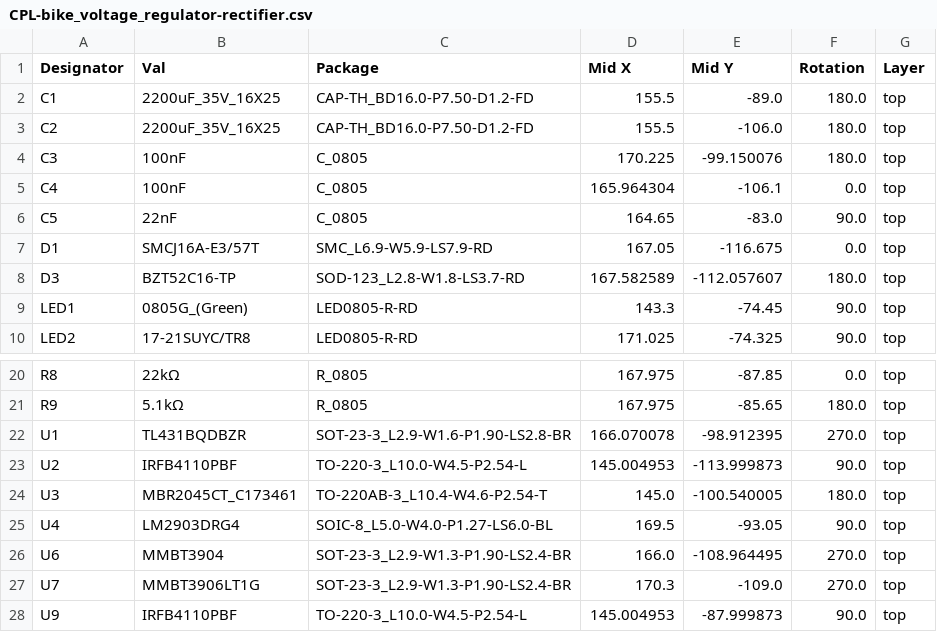
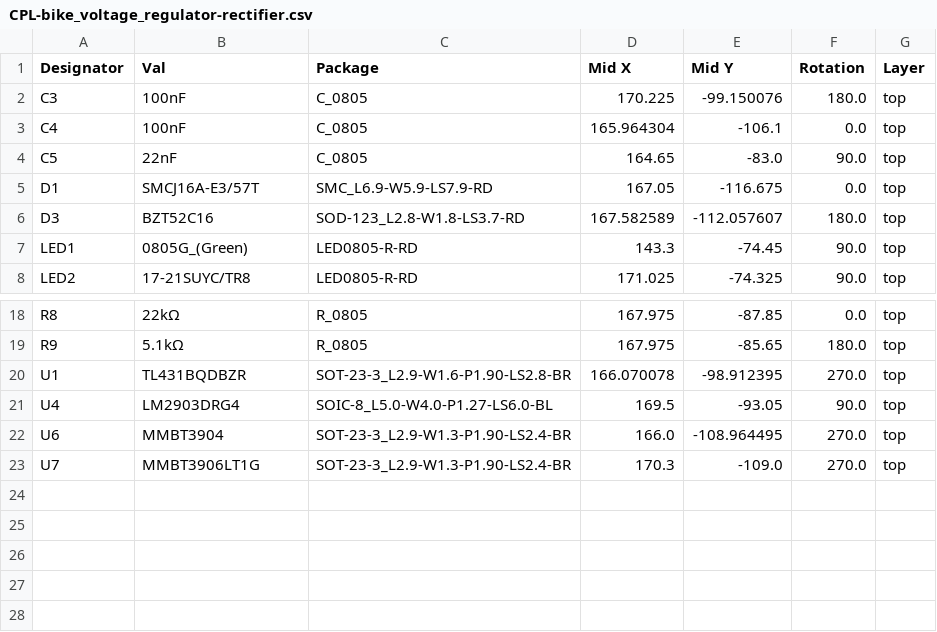
Before and after one commit to indoor-industry/bike_voltage_regulator-rectifier, a CSV file: jlcpcb/production_files/CPL-bike_voltage_regulator-rectifier.csv, drawn as a sheet; only a part is shown, gaps mark what is left out.

```diff
--- a/jlcpcb/production_files/CPL-bike_voltage_regulator-rectifier.csv
+++ b/jlcpcb/production_files/CPL-bike_voltage_regulator-rectifier.csv
@@ -1,4 +1,2 @@
 Designator,Val,Package,Mid X,Mid Y,Rotation,Layer
-C1,2200uF_35V_16X25,CAP-TH_BD16.0-P7.50-D1.2-FD,155.5,-89.0,180.0,top
-C2,2200uF_35V_16X25,CAP-TH_BD16.0-P7.50-D1.2-FD,155.5,-106.0,180.0,top
 C3,100nF,C_0805,170.225,-99.150076,180.0,top
@@ -7,3 +5,3 @@ C5,22nF,C_0805,164.65,-83.0,90.0,top
 D1,SMCJ16A-E3/57T,SMC_L6.9-W5.9-LS7.9-RD,167.05,-116.675,0.0,top
-D3,BZT52C16-TP,SOD-123_L2.8-W1.8-LS3.7-RD,167.582589,-112.057607,180.0,top
+D3,BZT52C16,SOD-123_L2.8-W1.8-LS3.7-RD,167.582589,-112.057607,180.0,top
 LED1,0805G_(Green),LED0805-R-RD,143.3,-74.45,90.0,top
@@ -22,4 +20,2 @@ R9,5.1kΩ,R_0805,167.975,-85.65,180.0,top
 U1,TL431BQDBZR,SOT-23-3_L2.9-W1.6-P1.90-LS2.8-BR,166.070078,-98.912395,270.0,top
-U2,IRFB4110PBF,TO-220-3_L10.0-W4.5-P2.54-L,145.004953,-113.999873,90.0,top
-U3,MBR2045CT_C173461,TO-220AB-3_L10.4-W4.6-P2.54-T,145.0,-100.540005,180.0,top
 U4,LM2903DRG4,SOIC-8_L5.0-W4.0-P1.27-LS6.0-BL,169.5,-93.05,90.0,top
@@ -27,2 +23 @@ U6,MMBT3904,SOT-23-3_L2.9-W1.3-P1.90-LS2.4-BR,166.0,-108.964495,270.0,top
 U7,MMBT3906LT1G,SOT-23-3_L2.9-W1.3-P1.90-LS2.4-BR,170.3,-109.0,270.0,top
-U9,IRFB4110PBF,TO-220-3_L10.0-W4.5-P2.54-L,145.004953,-87.999873,90.0,top
```
Also changed, not shown: jlcpcb/production_files/BOM-bike_voltage_regulator-rectifier.csv, 17 other files.
